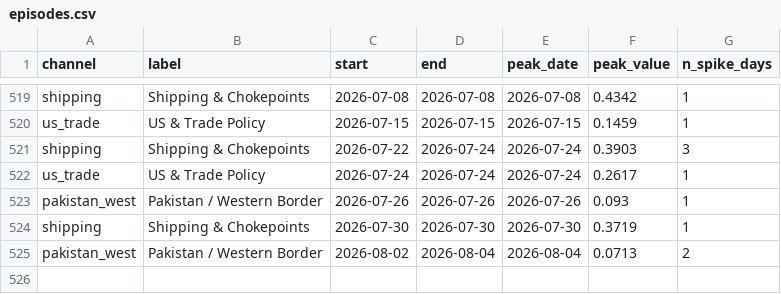
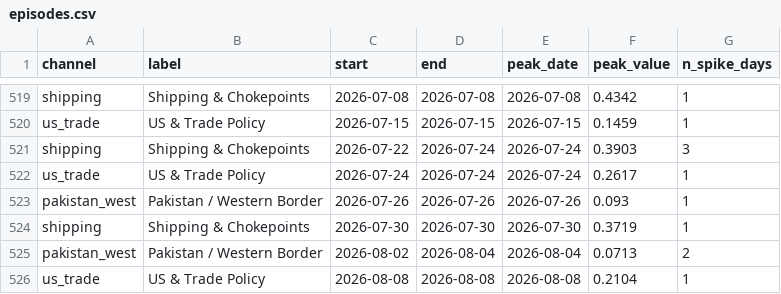
Before and after one commit to PlausibleDissent9/india-geopolitical-risk-monitor, a CSV file: docs/data/episodes.csv, drawn as a sheet; only a part is shown, gaps mark what is left out; the diff names each change by its address in the sheet, - before the commit and + after, or states it on an @@ line.

Commit message:
data: publish 2026-08-08 (composite 63.8)
The measured day the site owed since Friday. Scored from the committed
store after the ngram bridge recovered it, with every derived payload
recomputed from the same store so nothing on the site disagrees with
history.csv.

  2026-08-08,59.3,26.4,77.8,83.0,72.4,63.8

Scoring ran the pipeline's own fallback path -- read the store, then
markets, fail-loud gate, index, episodes, event study, publish -- rather
than src.run_daily, because run_daily spends about twenty minutes
retrying a DOC API that answers HTTP 429 and serves no August at all,
and that fetch cannot contribute a row that the bridge has already
recorded. Every step after the fetch is the pipeline's, in the
pipeline's order, including _fail_loudly_on_partial_data.

2026-08-09 is deliberately absent. The measured day closes 05:30 IST and
today is not complete; publishing it would be inventing a day.

```diff
--- a/docs/data/episodes.csv
+++ b/docs/data/episodes.csv
+row 526: us_trade | US & Trade Policy | 2026-08-08 | 2026-08-08 | 2026-08-08 | 0.2104 | 1
```
Also changed, not shown: docs/data/event_study.csv, docs/data/history.csv, 22 other files.
